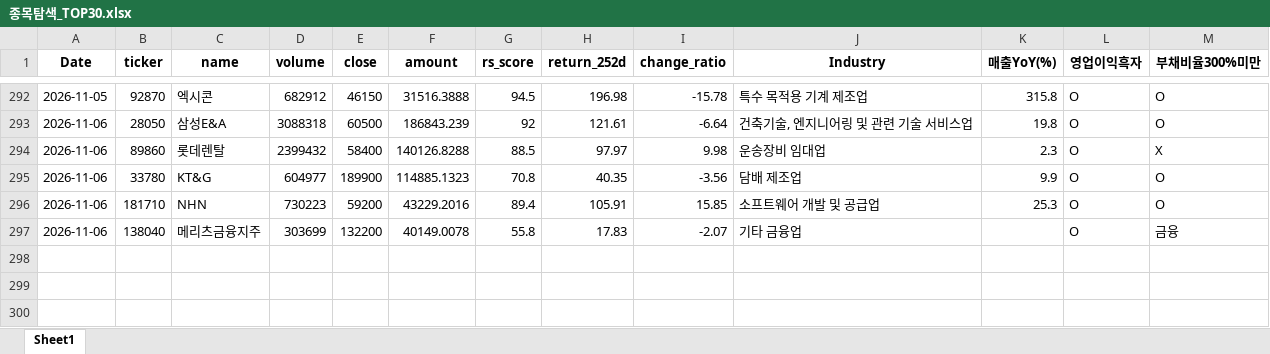
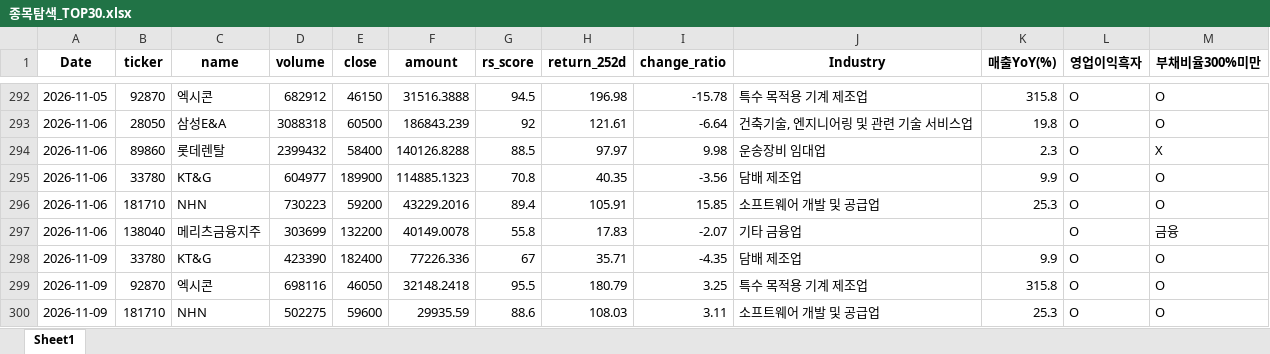
Before and after one commit to pdhman/report-summary, an Excel workbook: 종목탐색_TOP30.xlsx, sheet Sheet1, drawn as a sheet; only a part is shown, gaps mark what is left out; values as stored, in another font and other column widths than the file's, no borders; the diff names each change by its address in the sheet, - before the commit and + after, or states it on an @@ line.

```diff
--- a/종목탐색_TOP30.xlsx (sheet Sheet1)
+++ b/종목탐색_TOP30.xlsx (sheet Sheet1)
+row 298: 2026-11-09 | 33780 | KT&G | 423390 | 182400 | 77226.336 | 67 | 35.71 | -4.35 | 담배 제조업 | 9.9 | O | O
+row 299: 2026-11-09 | 92870 | 엑시콘 | 698116 | 46050 | 32148.2418 | 95.5 | 180.79 | 3.25 | 특수 목적용 기계 제조업 | 315.8 | O | O
+row 300: 2026-11-09 | 181710 | NHN | 502275 | 59600 | 29935.59 | 88.6 | 108.03 | 3.11 | 소프트웨어 개발 및 공급업 | 25.3 | O | O
```
Also changed, not shown: 4 other files.
